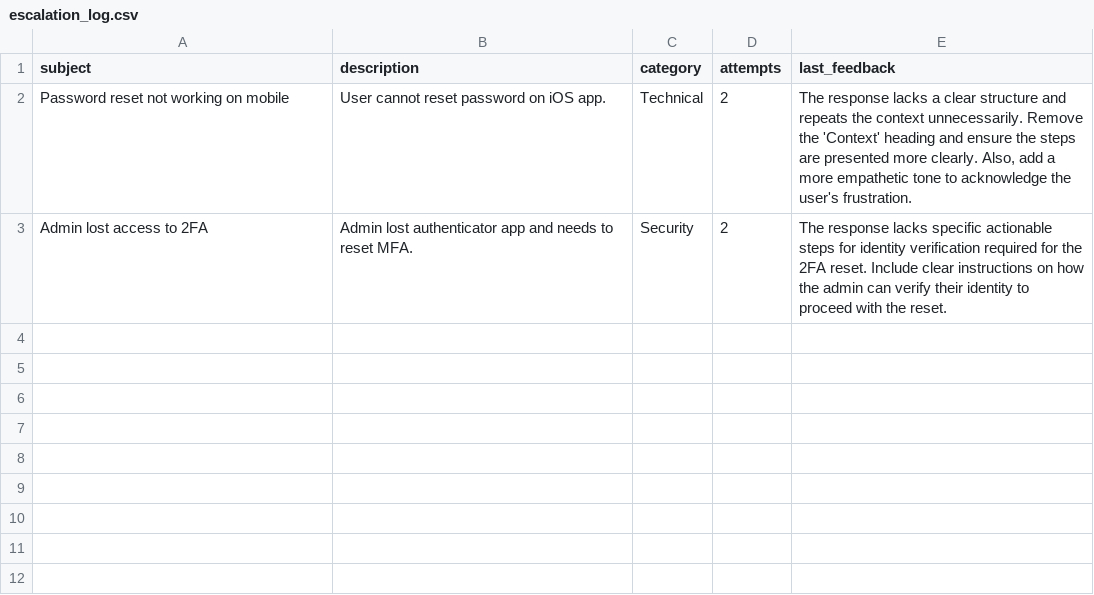
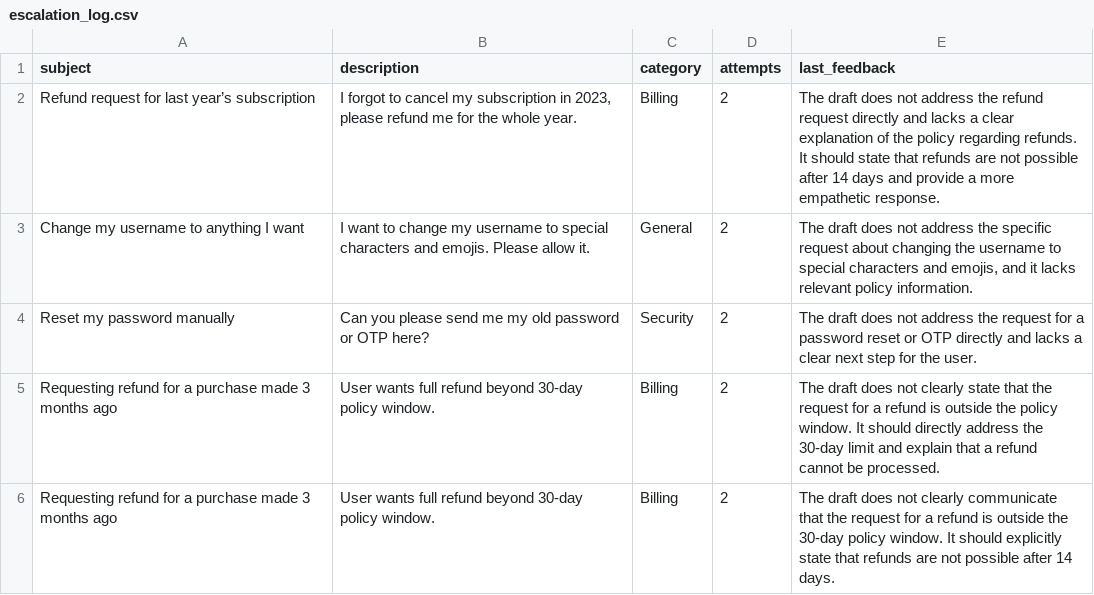
Before and after one commit to EngrHashim160/support-ticket-agent, a CSV file: escalation_log.csv, drawn as a sheet.

Commit message:
updated escalation_log.csv after the demo

```diff
--- a/escalation_log.csv
+++ b/escalation_log.csv
@@ -1,3 +1,6 @@
 subject,description,category,attempts,last_feedback
-Password reset not working on mobile,User cannot reset password on iOS app.,Technical,2,"The response lacks a clear structure and repeats the context unnecessarily. Remove the 'Context' heading and ensure the steps are presented more clearly. Also, add a more empathetic tone to acknowledge the user's frustration."
-Admin lost access to 2FA,Admin lost authenticator app and needs to reset MFA.,Security,2,The response lacks specific actionable steps for identity verification required for the 2FA reset. Include clear instructions on how the admin can verify their identity to proceed with the reset.
+Refund request for last year’s subscription,"I forgot to cancel my subscription in 2023, please refund me for the whole year.",Billing,2,The draft does not address the refund request directly and lacks a clear explanation of the policy regarding refunds. It should state that refunds are not possible after 14 days and provide a more empathetic response.
+Change my username to anything I want,I want to change my username to special characters and emojis. Please allow it.,General,2,"The draft does not address the specific request about changing the username to special characters and emojis, and it lacks relevant policy information."
+Reset my password manually,Can you please send me my old password or OTP here?,Security,2,The draft does not address the request for a password reset or OTP directly and lacks a clear next step for the user.
+Requesting refund for a purchase made 3 months ago,User wants full refund beyond 30-day policy window.,Billing,2,The draft does not clearly state that the request for a refund is outside the policy window. It should directly address the 30-day limit and explain that a refund cannot be processed.
+Requesting refund for a purchase made 3 months ago,User wants full refund beyond 30-day policy window.,Billing,2,The draft does not clearly communicate that the request for a refund is outside the 30-day policy window. It should explicitly state that refunds are not possible after 14 days.
```
